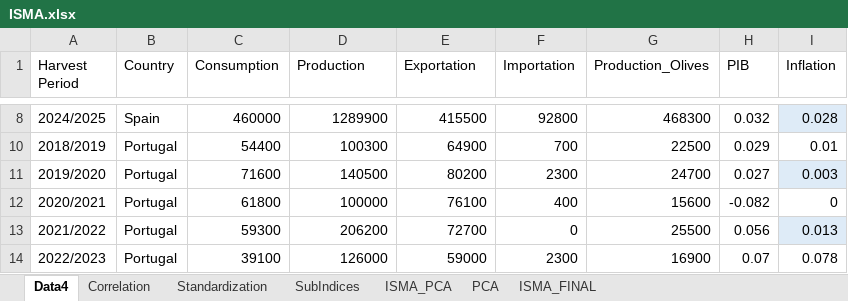
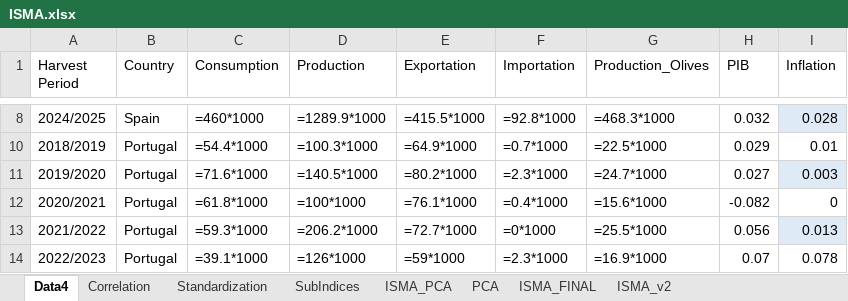
Before and after one commit to inesmeira/Dashboard, an Excel workbook: ISMA.xlsx, sheet Data4, drawn as a sheet; only a part is shown, gaps mark what is left out; values as stored, in another font and other column widths than the file's, no borders; formulas without a stored value are shown as written; table styles not drawn; the diff covers the shown part only; the diff names each change by its address in the sheet, - before the commit and + after, or states it on an @@ line.

```diff
--- a/ISMA.xlsx (sheet Data4)
+++ b/ISMA.xlsx (sheet Data4)
+sheet tab: ISMA_v2
-C8 (Consumption): 460000
+C8 (Consumption): =460*1000
-D8 (Production): 1289900
+D8 (Production): =1289.9*1000
-E8 (Exportation): 415500
+E8 (Exportation): =415.5*1000
-F8 (Importation): 92800
+F8 (Importation): =92.8*1000
-G8 (Production_Olives): 468300
+G8 (Production_Olives): =468.3*1000
-C10 (Consumption): 54400
+C10 (Consumption): =54.4*1000
-D10 (Production): 100300
+D10 (Production): =100.3*1000
-E10 (Exportation): 64900
+E10 (Exportation): =64.9*1000
-F10 (Importation): 700
+F10 (Importation): =0.7*1000
-G10 (Production_Olives): 22500
+G10 (Production_Olives): =22.5*1000
-C11 (Consumption): 71600
+C11 (Consumption): =71.6*1000
-D11 (Production): 140500
+D11 (Production): =140.5*1000
-E11 (Exportation): 80200
+E11 (Exportation): =80.2*1000
-F11 (Importation): 2300
+F11 (Importation): =2.3*1000
-G11 (Production_Olives): 24700
+G11 (Production_Olives): =24.7*1000
-C12 (Consumption): 61800
+C12 (Consumption): =61.8*1000
-D12 (Production): 100000
+D12 (Production): =100*1000
-E12 (Exportation): 76100
+E12 (Exportation): =76.1*1000
-F12 (Importation): 400
+F12 (Importation): =0.4*1000
-G12 (Production_Olives): 15600
+G12 (Production_Olives): =15.6*1000
-C13 (Consumption): 59300
+C13 (Consumption): =59.3*1000
-D13 (Production): 206200
+D13 (Production): =206.2*1000
-E13 (Exportation): 72700
+E13 (Exportation): =72.7*1000
-F13 (Importation): 0
+F13 (Importation): =0*1000
-G13 (Production_Olives): 25500
+G13 (Production_Olives): =25.5*1000
-C14 (Consumption): 39100
+C14 (Consumption): =39.1*1000
-D14 (Production): 126000
+D14 (Production): =126*1000
-E14 (Exportation): 59000
+E14 (Exportation): =59*1000
-F14 (Importation): 2300
+F14 (Importation): =2.3*1000
-G14 (Production_Olives): 16900
+G14 (Production_Olives): =16.9*1000
```
Also changed, not shown: 14 added rows, 14 removed rows and 110 edited cells elsewhere in this sheet, sheet Standardization, sheet ISMA_FINAL, sheet SubIndices, 7 other files.
